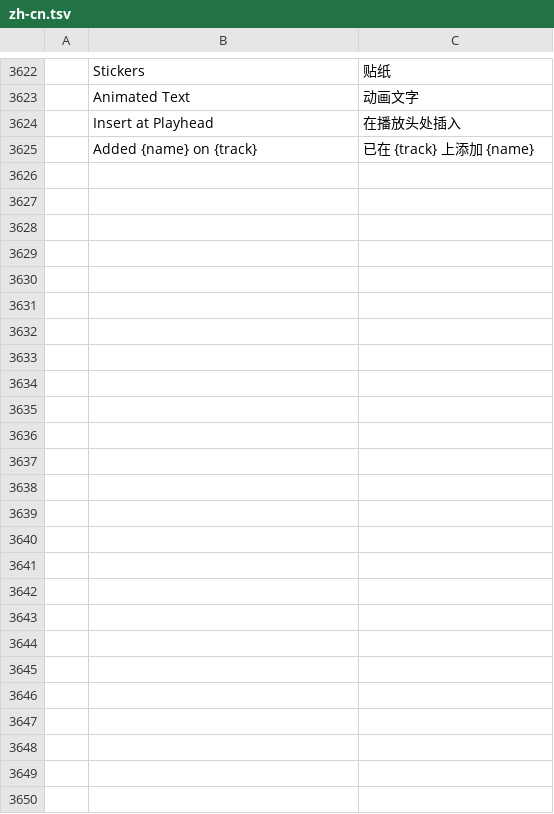
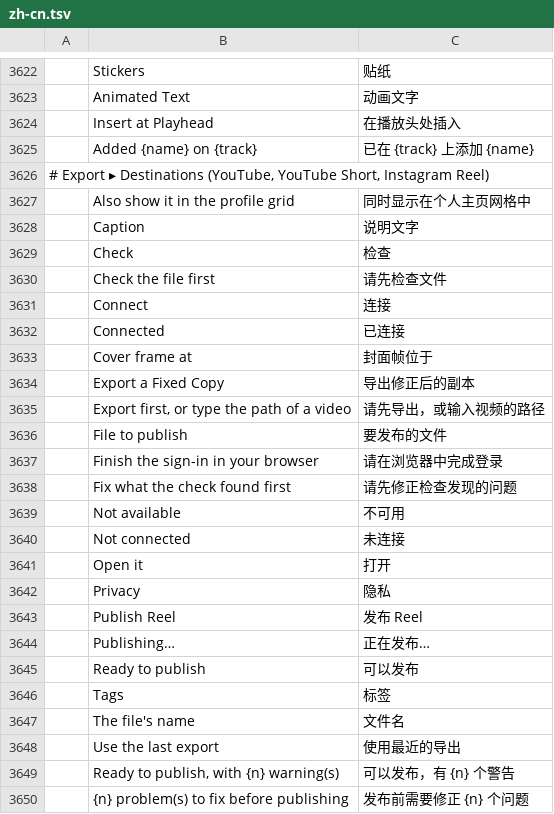
Before and after one commit to moheshmohan/AutoCut, a TSV file: crates/ui-egui/src/i18n/zh-cn.tsv, drawn as a sheet; only a part is shown, gaps mark what is left out; the diff names each change by its address in the sheet, - before the commit and + after, or states it on an @@ line.

```diff
--- a/crates/ui-egui/src/i18n/zh-cn.tsv
+++ b/crates/ui-egui/src/i18n/zh-cn.tsv
+row 3626: # Export ▸ Destinations (YouTube, YouTube Short, Instagram Reel)
+row 3627:  | Also show it in the profile grid | 同时显示在个人主页网格中
+row 3628:  | Caption | 说明文字
+row 3629:  | Check | 检查
+row 3630:  | Check the file first | 请先检查文件
+row 3631:  | Connect | 连接
+row 3632:  | Connected | 已连接
+row 3633:  | Cover frame at | 封面帧位于
+row 3634:  | Export a Fixed Copy | 导出修正后的副本
+row 3635:  | Export first, or type the path of a video | 请先导出，或输入视频的路径
+row 3636:  | File to publish | 要发布的文件
+row 3637:  | Finish the sign-in in your browser | 请在浏览器中完成登录
+row 3638:  | Fix what the check found first | 请先修正检查发现的问题
+row 3639:  | Not available | 不可用
+row 3640:  | Not connected | 未连接
+row 3641:  | Open it | 打开
+row 3642:  | Privacy | 隐私
+row 3643:  | Publish Reel | 发布 Reel
+row 3644:  | Publishing… | 正在发布…
+row 3645:  | Ready to publish | 可以发布
+row 3646:  | Tags | 标签
+row 3647:  | The file's name | 文件名
+row 3648:  | Use the last export | 使用最近的导出
+row 3649:  | Ready to publish, with {n} warning(s) | 可以发布，有 {n} 个警告
+row 3650:  | {n} problem(s) to fix before publishing | 发布前需要修正 {n} 个问题
```
Also changed, not shown: crates/ui-egui/src/i18n/es.tsv, crates/ui-egui/src/i18n/ja.tsv, 19 other files.
